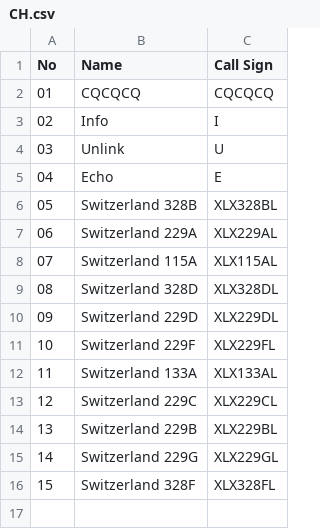
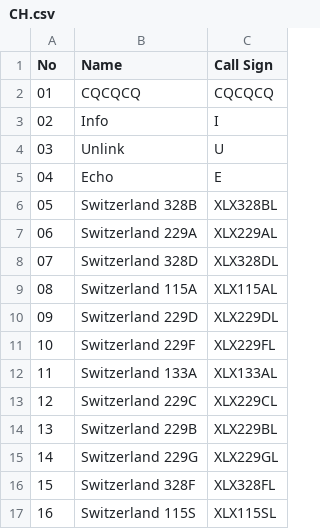
Before and after one commit to Gruppio/DStar-Reflectors, a CSV file: UR_CALLS/CH.csv, drawn as a sheet; addresses are those after the commit; the diff names each change by its address in the sheet, - before the commit and + after, or states it on an @@ line.

```diff
--- a/UR_CALLS/CH.csv
+++ b/UR_CALLS/CH.csv
@@ row 9 moved to row 8: 07 @@
@@ column A (No) renumbered in row 9 @@
+row 17: 16 | Switzerland 115S | XLX115SL
```
Also changed, not shown: UR_CALLS/AT.csv, UR_CALLS/CA.csv, 27 other files.
